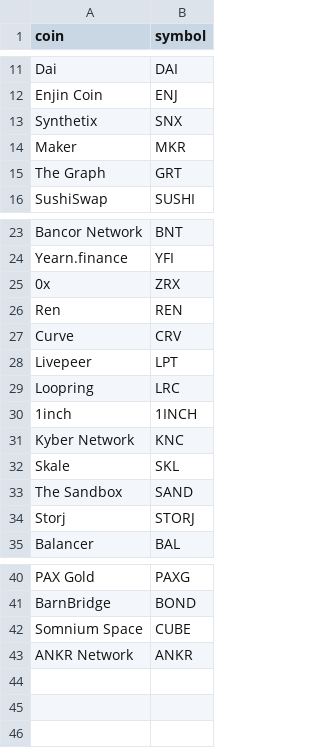
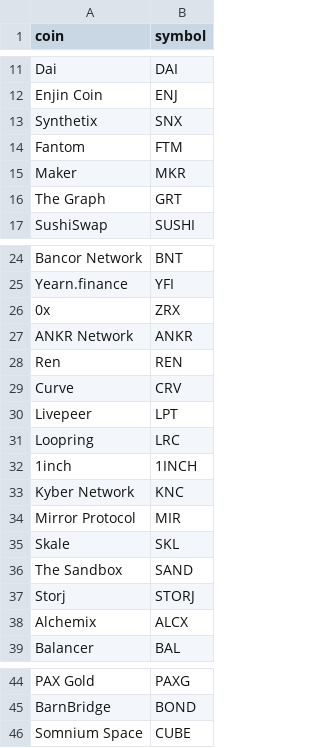
Before and after one commit to logicalgraphs/CryptoCoin, a CSV file: data-files/tracked-coins/gemini.csv, drawn as a sheet; only a part is shown, gaps mark what is left out.

Commit message:
I am expanding coins considered to include $ALCX, $MIR, $ANKR, and $FTM due to gemini (https://www.gemini.com/share/dy9ddwncl) picking up these coins for trade.

```diff
--- a/data-files/tracked-coins/gemini.csv
+++ b/data-files/tracked-coins/gemini.csv
@@ -13,2 +13,3 @@ Enjin Coin,ENJ
 Synthetix,SNX
+Fantom,FTM
 Maker,MKR
@@ -25,2 +26,3 @@ Yearn.finance,YFI
 0x,ZRX
+ANKR Network,ANKR
 Ren,REN
@@ -31,2 +33,3 @@ Loopring,LRC
 Kyber Network,KNC
+Mirror Protocol,MIR
 Skale,SKL
@@ -34,2 +37,3 @@ The Sandbox,SAND
 Storj,STORJ
+Alchemix,ALCX
 Balancer,BAL
@@ -42,2 +46 @@ BarnBridge,BOND
 Somnium Space,CUBE
-ANKR Network,ANKR
```
